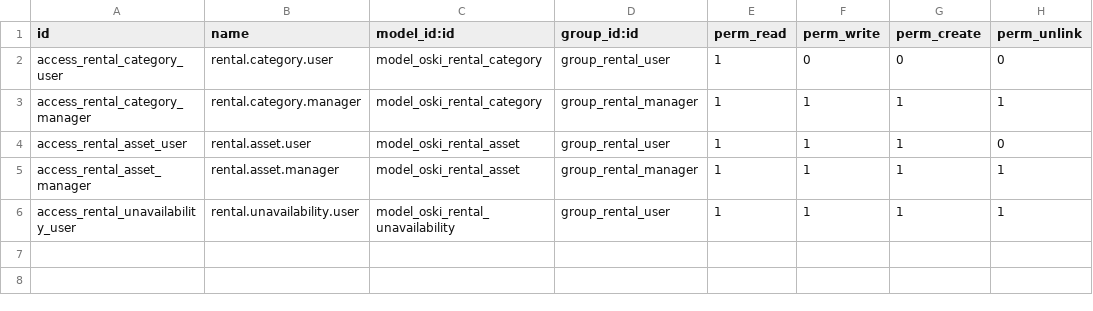
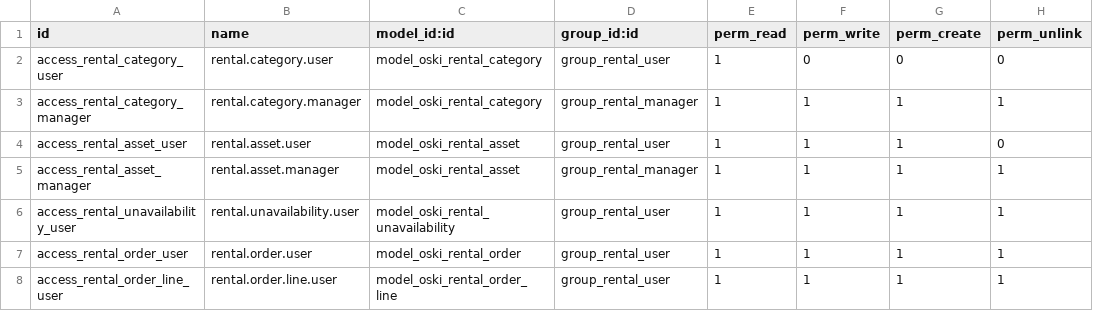
Before and after one commit to stagenie/odooskills-odoo-apps, a CSV file: oski_rental/security/ir.model.access.csv, drawn as a sheet; the diff names each change by its address in the sheet, - before the commit and + after, or states it on an @@ line.

```diff
--- a/oski_rental/security/ir.model.access.csv
+++ b/oski_rental/security/ir.model.access.csv
+row 7: access_rental_order_user | rental.order.user | model_oski_rental_order | group_rental_user | 1 | 1 | 1 | 1
+row 8: access_rental_order_line_user | rental.order.line.user | model_oski_rental_order_line | group_rental_user | 1 | 1 | 1 | 1
```
Also changed, not shown: 7 other files.
